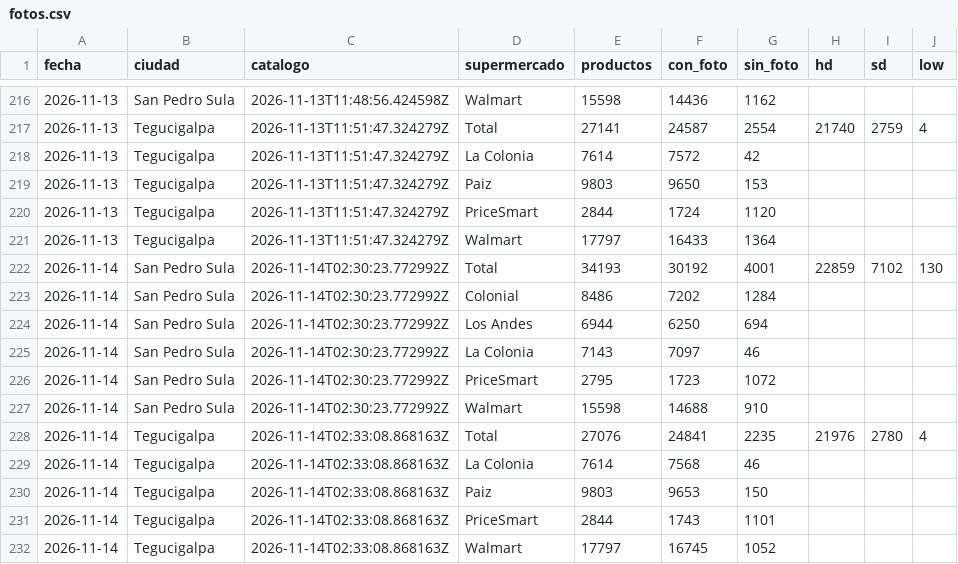
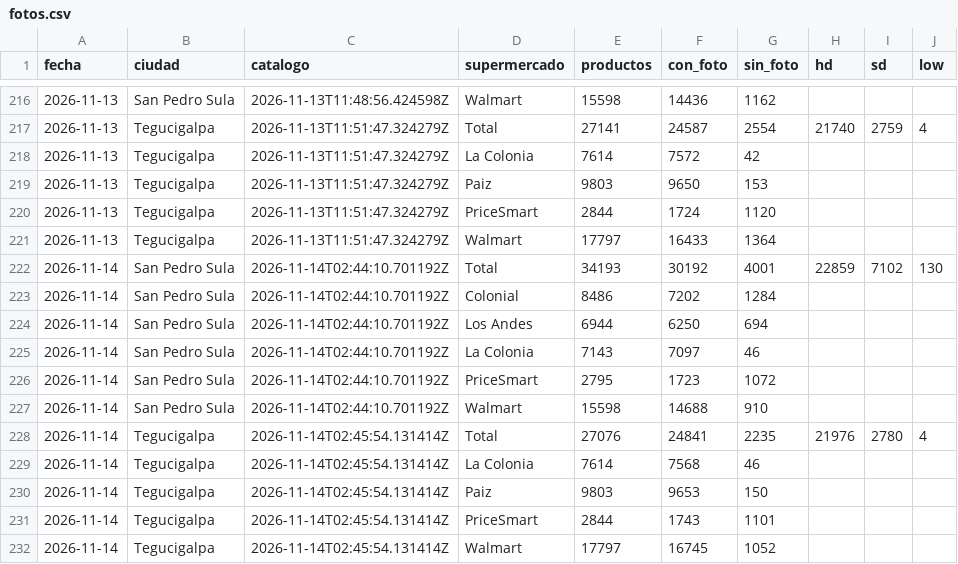
Before and after one commit to jchernandez-portfolio/precios-supermercados-sps, a CSV file: fotos.csv, drawn as a sheet; only a part is shown, gaps mark what is left out.

```diff
--- a/fotos.csv
+++ b/fotos.csv
@@ -221,12 +221,12 @@ fecha,ciudad,catalogo,supermercado,productos,con_foto,sin_foto,hd,sd,low
 2026-11-13,Tegucigalpa,2026-11-13T11:51:47.324279Z,Walmart,17797,16433,1364,,,
-2026-11-14,San Pedro Sula,2026-11-14T02:30:23.772992Z,Total,34193,30192,4001,22859,7102,130
-2026-11-14,San Pedro Sula,2026-11-14T02:30:23.772992Z,Colonial,8486,7202,1284,,,
-2026-11-14,San Pedro Sula,2026-11-14T02:30:23.772992Z,Los Andes,6944,6250,694,,,
-2026-11-14,San Pedro Sula,2026-11-14T02:30:23.772992Z,La Colonia,7143,7097,46,,,
-2026-11-14,San Pedro Sula,2026-11-14T02:30:23.772992Z,PriceSmart,2795,1723,1072,,,
-2026-11-14,San Pedro Sula,2026-11-14T02:30:23.772992Z,Walmart,15598,14688,910,,,
-2026-11-14,Tegucigalpa,2026-11-14T02:33:08.868163Z,Total,27076,24841,2235,21976,2780,4
-2026-11-14,Tegucigalpa,2026-11-14T02:33:08.868163Z,La Colonia,7614,7568,46,,,
-2026-11-14,Tegucigalpa,2026-11-14T02:33:08.868163Z,Paiz,9803,9653,150,,,
-2026-11-14,Tegucigalpa,2026-11-14T02:33:08.868163Z,PriceSmart,2844,1743,1101,,,
-2026-11-14,Tegucigalpa,2026-11-14T02:33:08.868163Z,Walmart,17797,16745,1052,,,
+2026-11-14,San Pedro Sula,2026-11-14T02:44:10.701192Z,Total,34193,30192,4001,22859,7102,130
+2026-11-14,San Pedro Sula,2026-11-14T02:44:10.701192Z,Colonial,8486,7202,1284,,,
+2026-11-14,San Pedro Sula,2026-11-14T02:44:10.701192Z,Los Andes,6944,6250,694,,,
+2026-11-14,San Pedro Sula,2026-11-14T02:44:10.701192Z,La Colonia,7143,7097,46,,,
+2026-11-14,San Pedro Sula,2026-11-14T02:44:10.701192Z,PriceSmart,2795,1723,1072,,,
+2026-11-14,San Pedro Sula,2026-11-14T02:44:10.701192Z,Walmart,15598,14688,910,,,
+2026-11-14,Tegucigalpa,2026-11-14T02:45:54.131414Z,Total,27076,24841,2235,21976,2780,4
+2026-11-14,Tegucigalpa,2026-11-14T02:45:54.131414Z,La Colonia,7614,7568,46,,,
+2026-11-14,Tegucigalpa,2026-11-14T02:45:54.131414Z,Paiz,9803,9653,150,,,
+2026-11-14,Tegucigalpa,2026-11-14T02:45:54.131414Z,PriceSmart,2844,1743,1101,,,
+2026-11-14,Tegucigalpa,2026-11-14T02:45:54.131414Z,Walmart,17797,16745,1052,,,
```
Also changed, not shown: frescura.csv, historial.csv, 1 other file.
